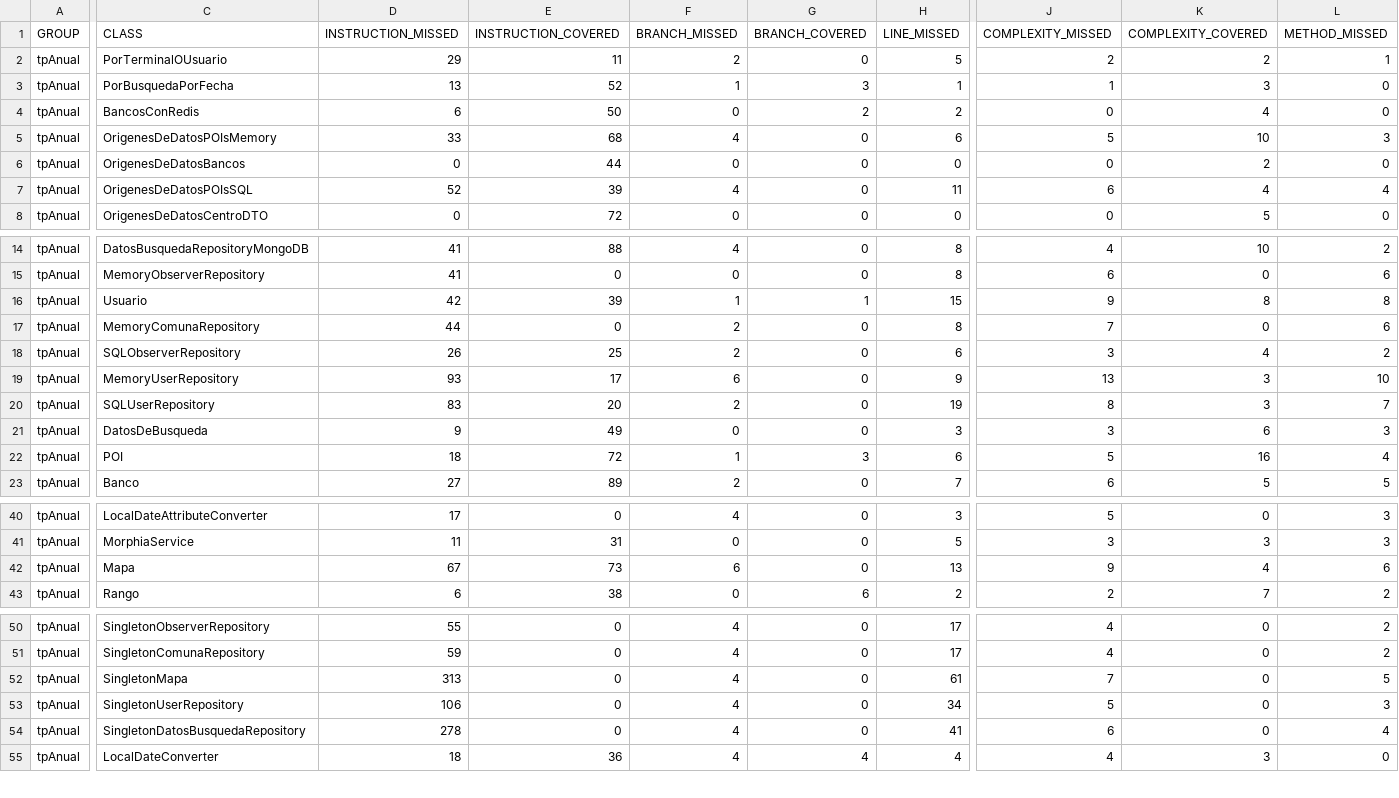
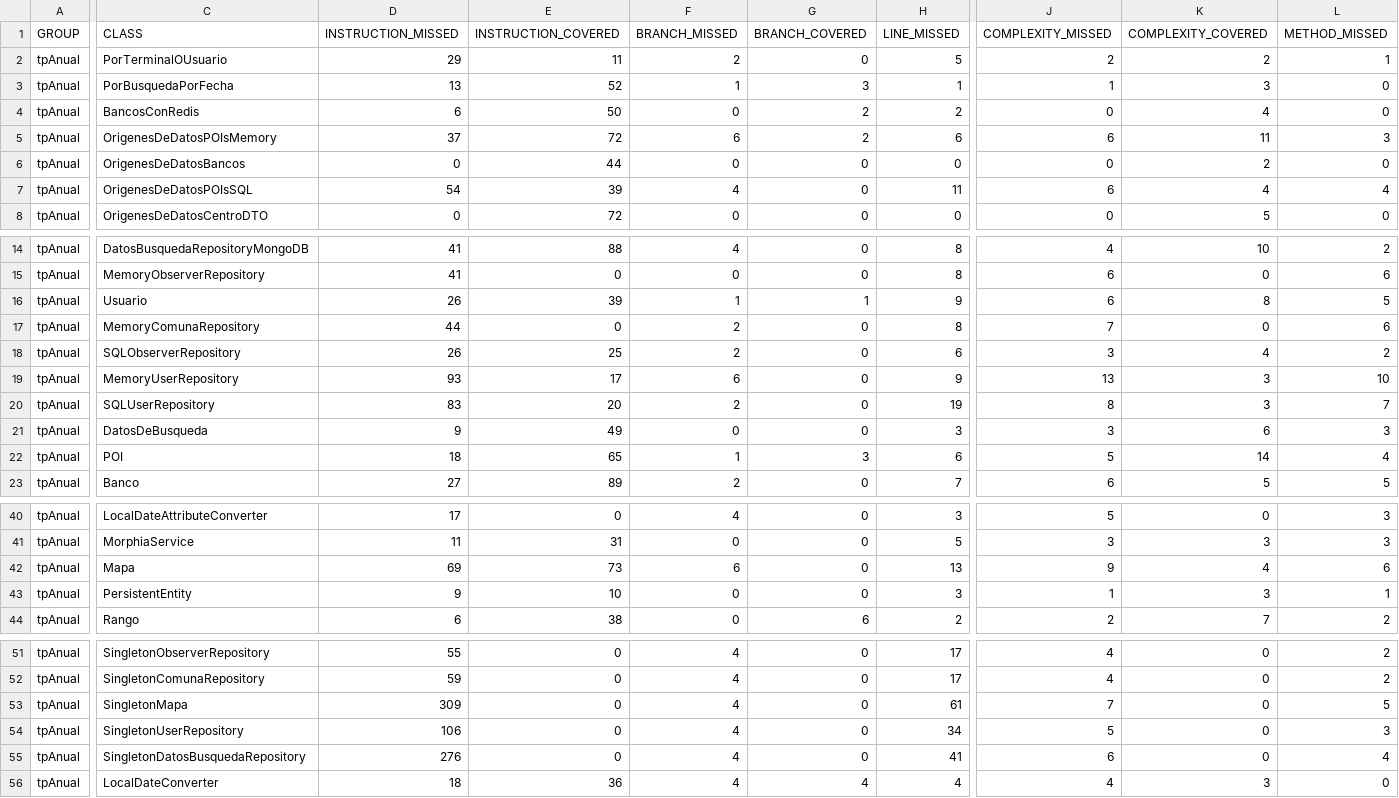
Before and after one commit to leilaweicman/2016-group-02, a CSV file: jacoco.csv, drawn as a sheet; only a part is shown, gaps mark what is left out; addresses are those after the commit; rows hold the shown columns only; the diff covers the shown part only; the diff names each change by its address in the sheet, - before the commit and + after, or states it on an @@ line.

```diff
--- a/jacoco.csv
+++ b/jacoco.csv
-D5 (INSTRUCTION_MISSED): 33
+D5 (INSTRUCTION_MISSED): 37
-E5 (INSTRUCTION_COVERED): 68
+E5 (INSTRUCTION_COVERED): 72
-F5 (BRANCH_MISSED): 4
+F5 (BRANCH_MISSED): 6
-G5 (BRANCH_COVERED): 0
+G5 (BRANCH_COVERED): 2
-J5 (COMPLEXITY_MISSED): 5
+J5 (COMPLEXITY_MISSED): 6
-K5 (COMPLEXITY_COVERED): 10
+K5 (COMPLEXITY_COVERED): 11
-D7 (INSTRUCTION_MISSED): 52
+D7 (INSTRUCTION_MISSED): 54
-D16 (INSTRUCTION_MISSED): 42
+D16 (INSTRUCTION_MISSED): 26
-H16 (LINE_MISSED): 15
+H16 (LINE_MISSED): 9
-J16 (COMPLEXITY_MISSED): 9
+J16 (COMPLEXITY_MISSED): 6
-L16 (METHOD_MISSED): 8
+L16 (METHOD_MISSED): 5
-E22 (INSTRUCTION_COVERED): 72
+E22 (INSTRUCTION_COVERED): 65
-K22 (COMPLEXITY_COVERED): 16
+K22 (COMPLEXITY_COVERED): 14
-D42 (INSTRUCTION_MISSED): 67
+D42 (INSTRUCTION_MISSED): 69
+row 43: tpAnual | PersistentEntity | 9 | 10 | 0 | 0 | 3 | 1 | 3 | 1
-D53 (INSTRUCTION_MISSED): 313
+D53 (INSTRUCTION_MISSED): 309
-D55 (INSTRUCTION_MISSED): 278
+D55 (INSTRUCTION_MISSED): 276
```
Also changed, not shown: 4 edited cells elsewhere in this file, 33 other files.
